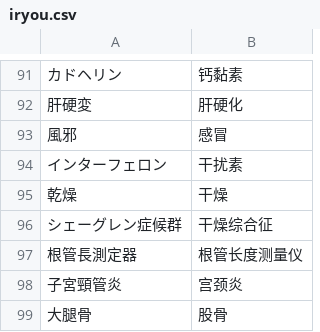
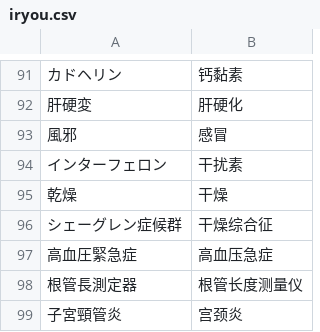
Before and after one commit to xfq/glossary, a CSV file: iryou/iryou.csv, drawn as a sheet; only a part is shown, gaps mark what is left out; the shorter side is filled out with more unchanged rows.

Commit message:
Add 高血圧緊急症

```diff
--- a/iryou/iryou.csv
+++ b/iryou/iryou.csv
@@ -96,2 +96,3 @@
 シェーグレン症候群,干燥综合征
+高血圧緊急症,高血压急症
 根管長測定器,根管长度测量仪
```
Also changed, not shown: 1 other file.
